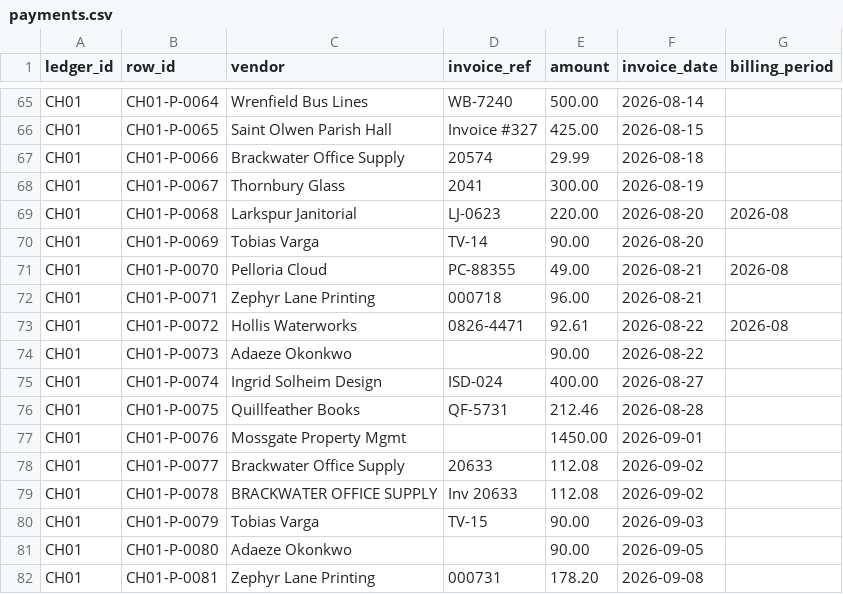
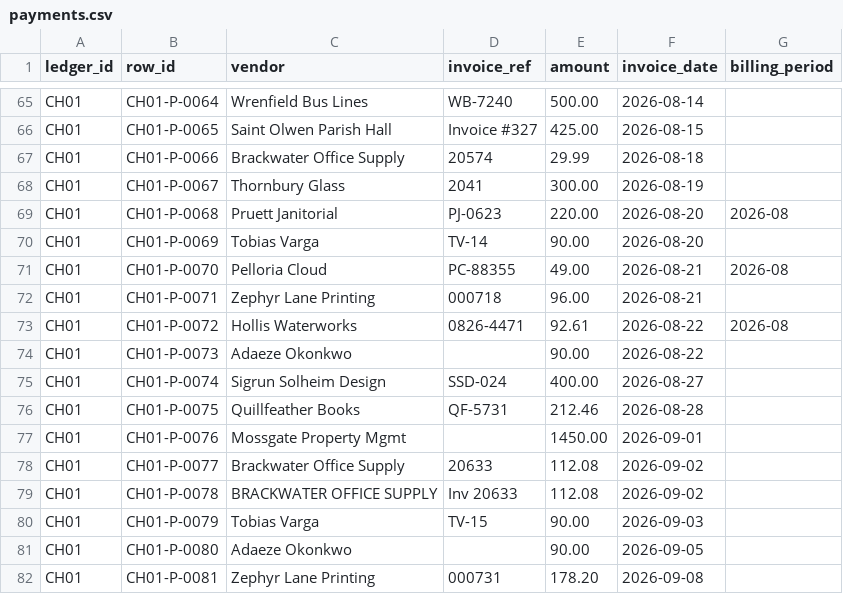
Before and after one commit to keshavks171-ops/invoice-match, a CSV file: data/challenge/payments.csv, drawn as a sheet; only a part is shown, gaps mark what is left out; the diff covers the shown part only.

```diff
--- a/data/challenge/payments.csv
+++ b/data/challenge/payments.csv
@@ -68,3 +68,3 @@ CH01,CH01-P-0066,Brackwater Office Supply,20574,29.99,2026-08-18,
 CH01,CH01-P-0067,Thornbury Glass,2041,300.00,2026-08-19,
-CH01,CH01-P-0068,Larkspur Janitorial,LJ-0623,220.00,2026-08-20,2026-08
+CH01,CH01-P-0068,Pruett Janitorial,PJ-0623,220.00,2026-08-20,2026-08
 CH01,CH01-P-0069,Tobias Varga,TV-14,90.00,2026-08-20,
@@ -74,3 +74,3 @@ CH01,CH01-P-0072,Hollis Waterworks,0826-4471,92.61,2026-08-22,2026-08
 CH01,CH01-P-0073,Adaeze Okonkwo,,90.00,2026-08-22,
-CH01,CH01-P-0074,Ingrid Solheim Design,ISD-024,400.00,2026-08-27,
+CH01,CH01-P-0074,Sigrun Solheim Design,SSD-024,400.00,2026-08-27,
 CH01,CH01-P-0075,Quillfeather Books,QF-5731,212.46,2026-08-28,
```
Also changed, not shown: 14 edited cells elsewhere in this file, data/challenge/incoming.csv, 15 other files.
